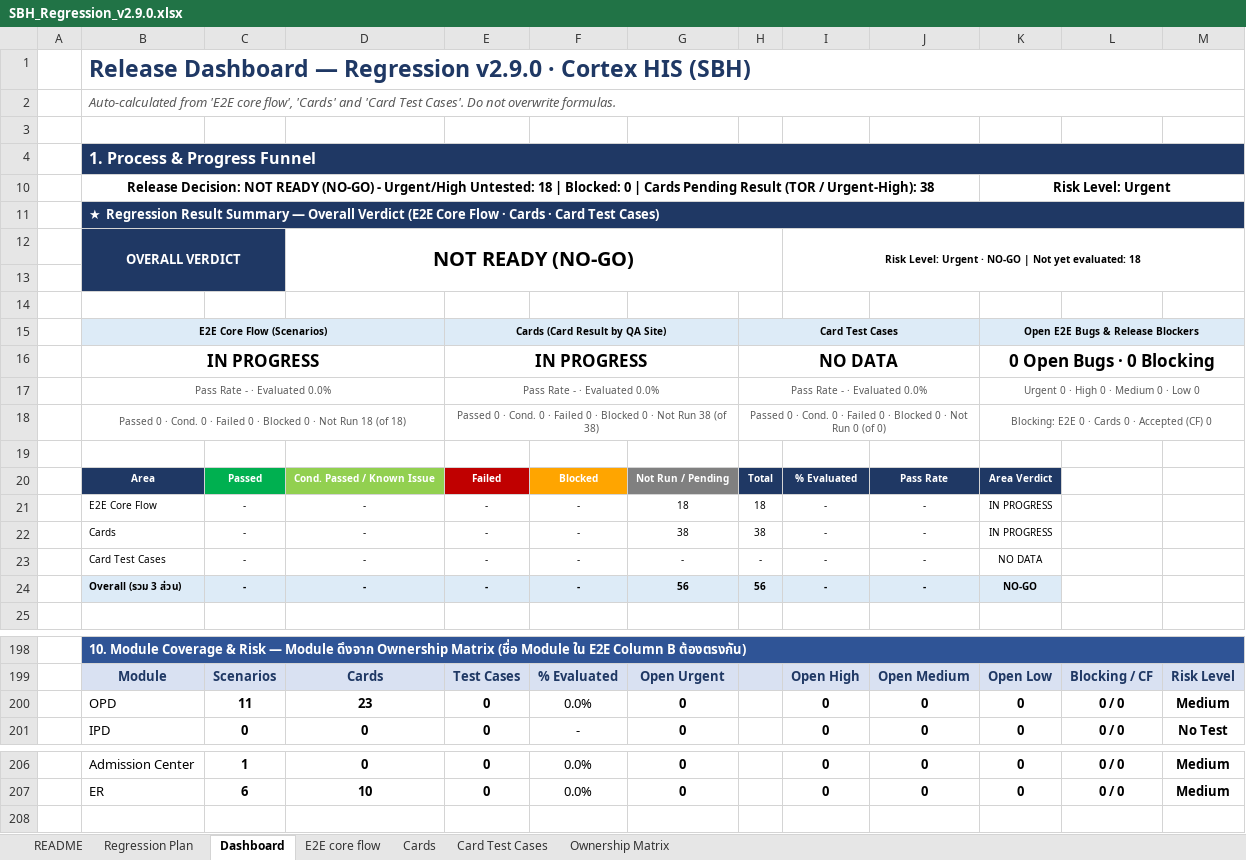
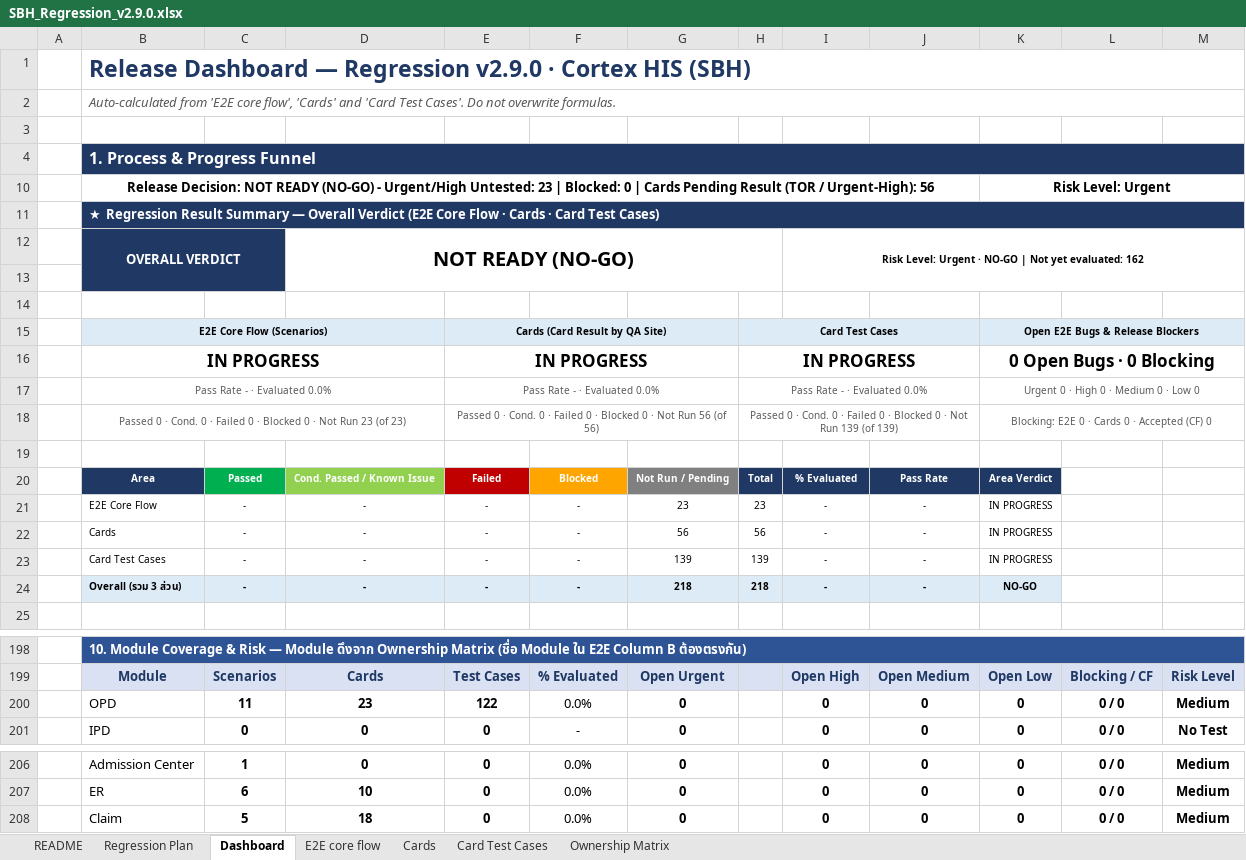
Before and after one commit to cortexcloud/Cortex-Automate, an Excel workbook: Regression/SBH_Regression_v2.9.0.xlsx, sheet Dashboard, drawn as a sheet; only a part is shown, gaps mark what is left out; values as stored, in another font and other column widths than the file's, no borders; charts and pictures and conditional formats not drawn; the diff names each change by its address in the sheet, - before the commit and + after, or states it on an @@ line.

```diff
--- a/Regression/SBH_Regression_v2.9.0.xlsx (sheet Dashboard)
+++ b/Regression/SBH_Regression_v2.9.0.xlsx (sheet Dashboard)
-B10: …Urgent/High Untested: 18 | Blocked: 0 | Cards Pending Result (TOR / Urgent-High): 38
+B10: …Urgent/High Untested: 23 | Blocked: 0 | Cards Pending Result (TOR / Urgent-High): 56
-I12: …yet evaluated: 18
+I12: …yet evaluated: 162
-H16: NO DATA
+H16: IN PROGRESS
-B18: …Not Run 18 (of 18)
+B18: …Not Run 23 (of 23)
-E18: …Not Run 38 (of 38)
+E18: …Not Run 56 (of 56)
-H18: …Not Run 0 (of 0)
+H18: …Not Run 139 (of 139)
-G21: 18
+G21: 23
-H21: 18
+H21: 23
-G22: 38
+G22: 56
-H22: 38
+H22: 56
-G23: -
+G23: 139
-H23: -
+H23: 139
-K23: NO DATA
+K23: IN PROGRESS
-G24: 56
+G24: 218
-H24: 56
+H24: 218
-E200: 0
+E200: 122
+row 208:  | Claim | 5 | 18 | 0 | 0.0% | 0 |  | 0 | 0 | 0 | 0 / 0 | Medium
```
Also changed, not shown: sheet Card Test Cases, sheet Cards, sheet E2E core flow, sheet Regression Plan, sheet Ownership Matrix, formulas that keep their value, hidden cells, charts or pictures, E2E/New file Test case OPD #2.xlsx, 27 other files.
